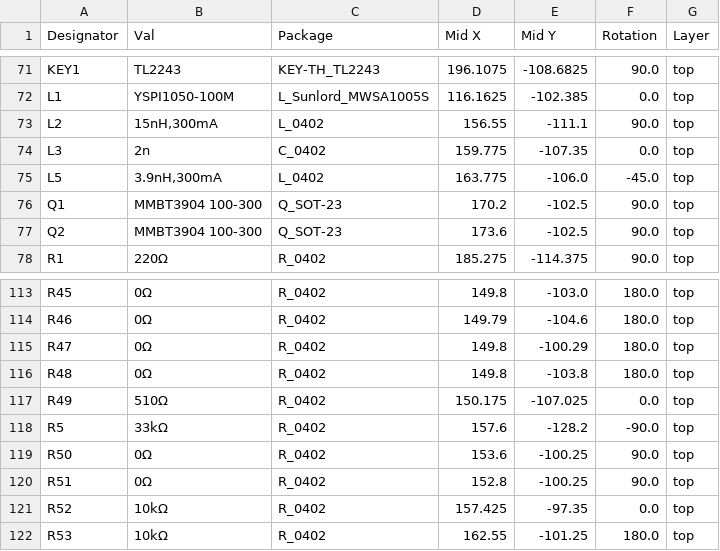
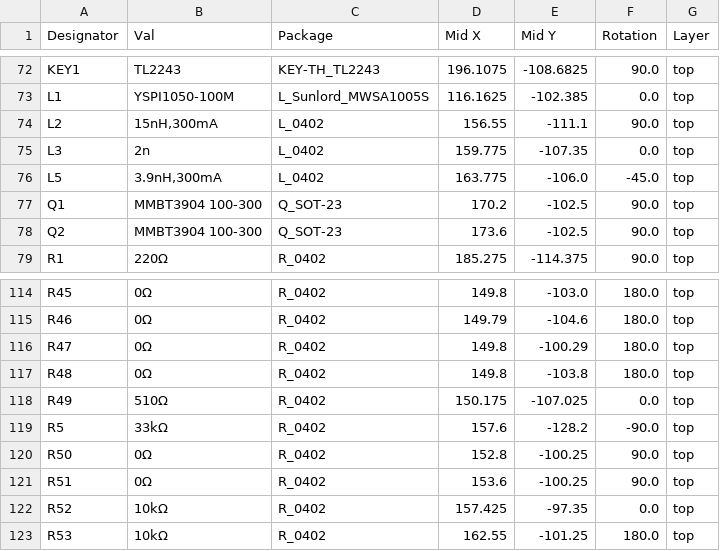
Before and after one commit to I-want-to-make-more-forks-of-same-repo/MMS3_MCU_ESP32-C6, a CSV file: MMS3/jlcpcb/production_files/CPL-MMS3_ESP32-C6.csv, drawn as a sheet; only a part is shown, gaps mark what is left out; the diff covers the shown part only.

```diff
--- a/MMS3/jlcpcb/production_files/CPL-MMS3_ESP32-C6.csv
+++ b/MMS3/jlcpcb/production_files/CPL-MMS3_ESP32-C6.csv
@@ -73,3 +74,3 @@ L1,YSPI1050-100M,L_Sunlord_MWSA1005S,116.1625,-102.385,0.0,top
 L2,"15nH,300mA",L_0402,156.55,-111.1,90.0,top
-L3,2n,C_0402,159.775,-107.35,0.0,top
+L3,2n,L_0402,159.775,-107.35,0.0,top
 L5,"3.9nH,300mA",L_0402,163.775,-106.0,-45.0,top
@@ -118,4 +119,4 @@ R49,510Ω,R_0402,150.175,-107.025,0.0,top
 R5,33kΩ,R_0402,157.6,-128.2,-90.0,top
-R50,0Ω,R_0402,153.6,-100.25,90.0,top
-R51,0Ω,R_0402,152.8,-100.25,90.0,top
+R50,0Ω,R_0402,152.8,-100.25,90.0,top
+R51,0Ω,R_0402,153.6,-100.25,90.0,top
 R52,10kΩ,R_0402,157.425,-97.35,0.0,top
```
Also changed, not shown: 3 added rows, 2 removed rows and 2 edited cells elsewhere in this file, MMS3/jlcpcb/production_files/BOM-MMS3_ESP32-C6.csv, 24 other files.
